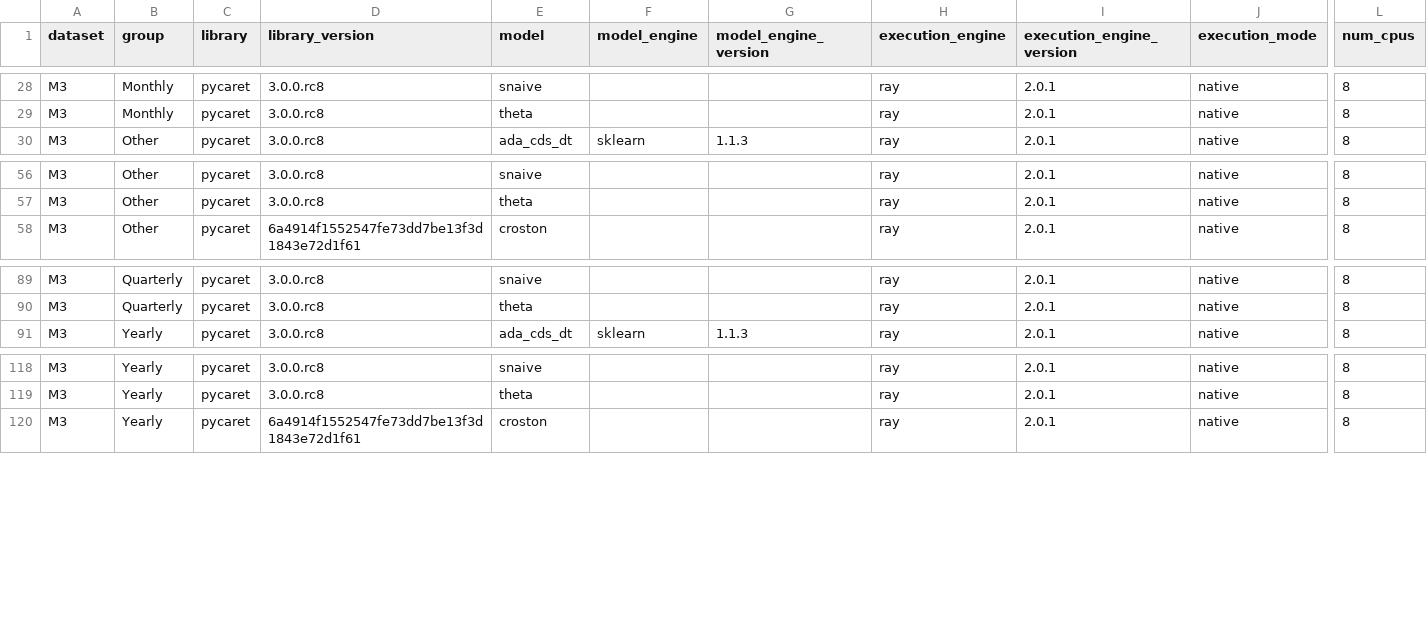
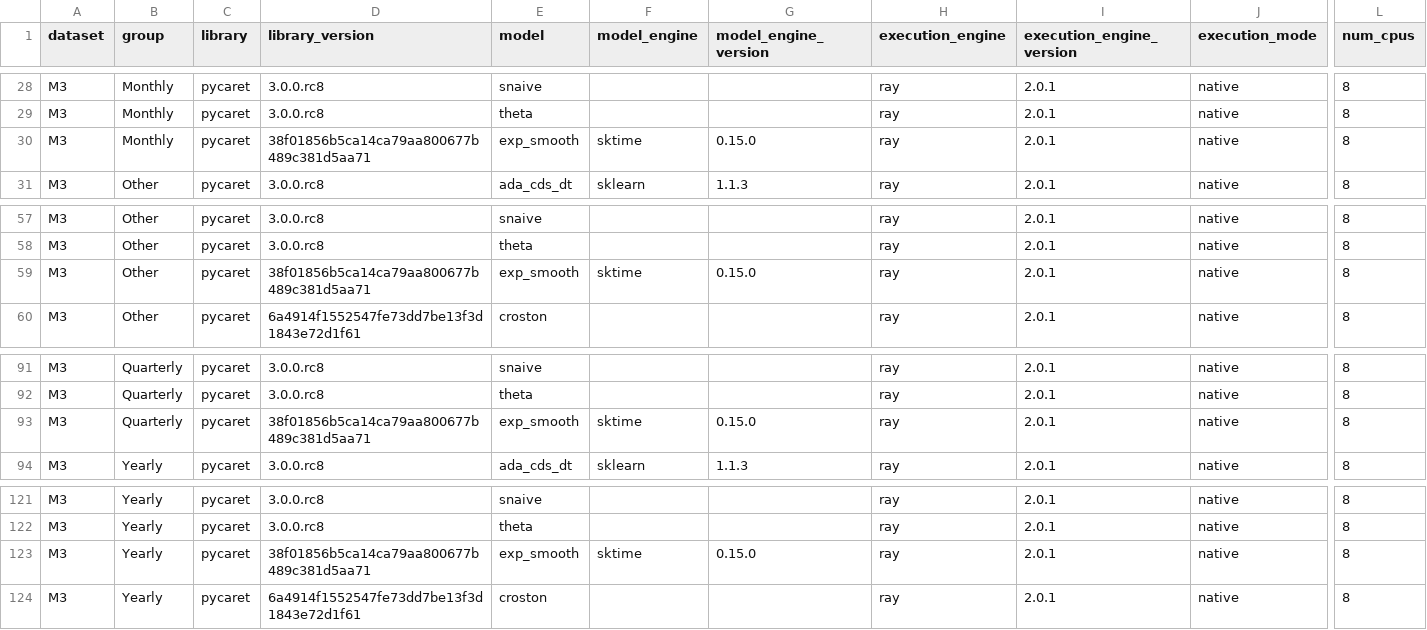
Before and after one commit to pycaret/benchmarks, a CSV file: data/m3/current_evaluation_full.csv, drawn as a sheet; only a part is shown, gaps mark what is left out; rows hold the shown columns only; the diff names each change by its address in the sheet, - before the commit and + after, or states it on an @@ line.

```diff
--- a/data/m3/current_evaluation_full.csv
+++ b/data/m3/current_evaluation_full.csv
+row 30: M3 | Monthly | pycaret | 38f01856b5ca14ca79aa800677b489c381d5aa71 | exp_smooth | sktime | 0.15.0 | ray | 2.0.1 | native | 8
+row 59: M3 | Other | pycaret | 38f01856b5ca14ca79aa800677b489c381d5aa71 | exp_smooth | sktime | 0.15.0 | ray | 2.0.1 | native | 8
+row 93: M3 | Quarterly | pycaret | 38f01856b5ca14ca79aa800677b489c381d5aa71 | exp_smooth | sktime | 0.15.0 | ray | 2.0.1 | native | 8
+row 123: M3 | Yearly | pycaret | 38f01856b5ca14ca79aa800677b489c381d5aa71 | exp_smooth | sktime | 0.15.0 | ray | 2.0.1 | native | 8
```
Also changed, not shown: data/m3/current_evaluation_static.csv, data/m3/running_evaluations.csv, 5 other files.
